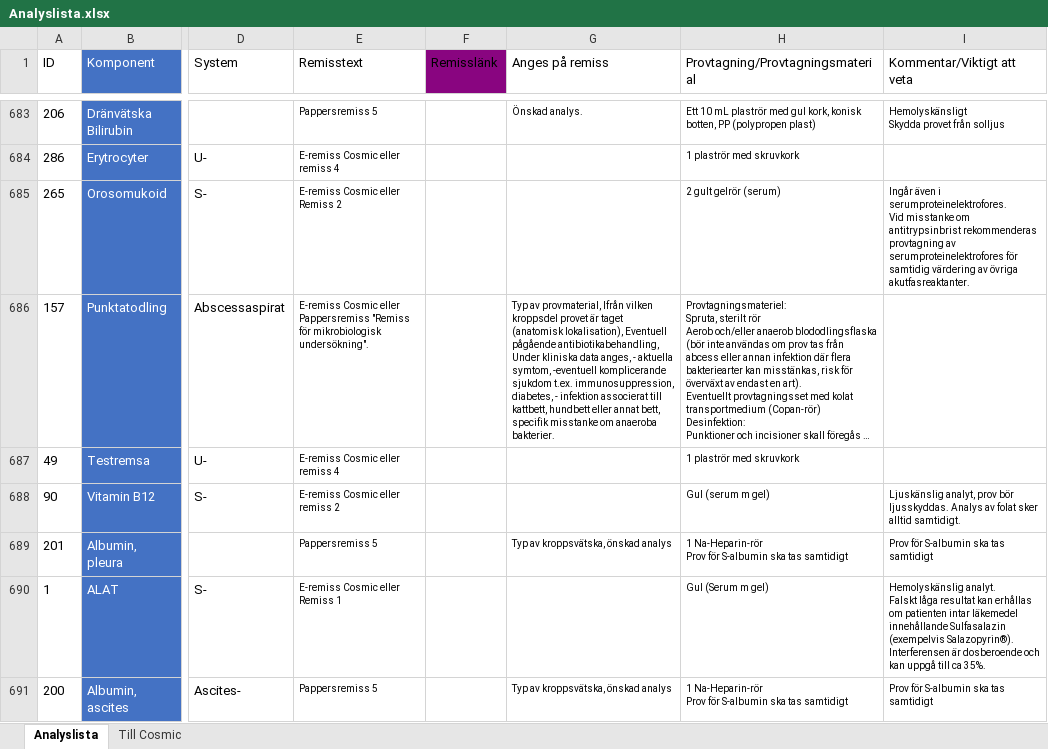
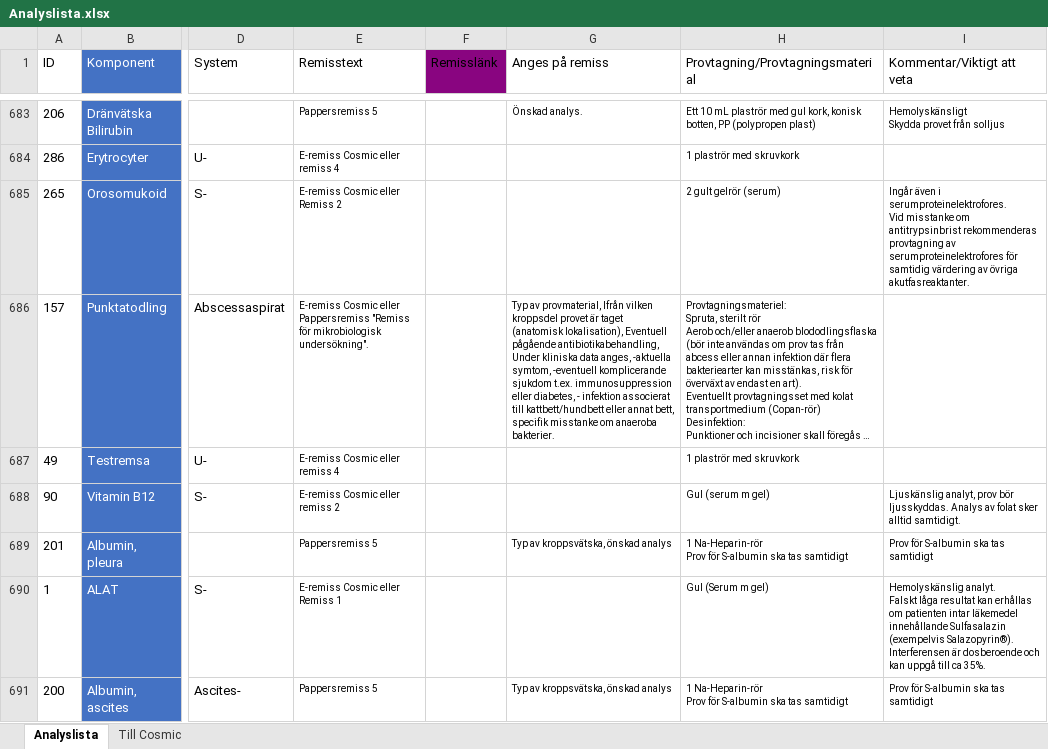
Before and after one commit to LabVastmanland/methodlist, an Excel workbook: Analyslista.xlsx, sheet Analyslista, drawn as a sheet; only a part is shown, gaps mark what is left out; long unchanged cells end in …; values as stored, in another font and other column widths than the file's, no borders; conditional formats and table styles not drawn; the diff names each change by its address in the sheet, - before the commit and + after, or states it on an @@ line.

Commit message:
Add files via upload

```diff
--- a/Analyslista.xlsx (sheet Analyslista)
+++ b/Analyslista.xlsx (sheet Analyslista)
-G686 (Anges på remiss): …data anges, - aktuella symtom, -eventuell komplicerande sjukdom t.ex. immunosuppression, diabetes, - infektion associerat till kattbett, hundbett eller annat…
+G686 (Anges på remiss): …data anges, -aktuella symtom, -eventuell komplicerande sjukdom t.ex. immunosuppression eller diabetes, - infektion associerat till kattbett/hundbett eller annat…
```
